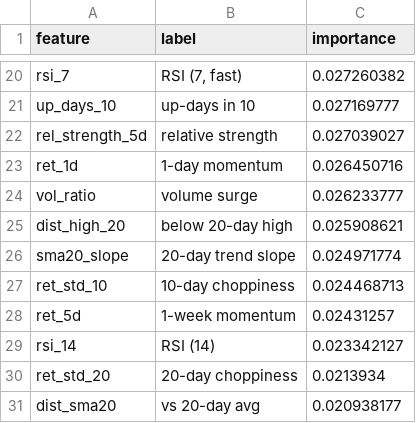
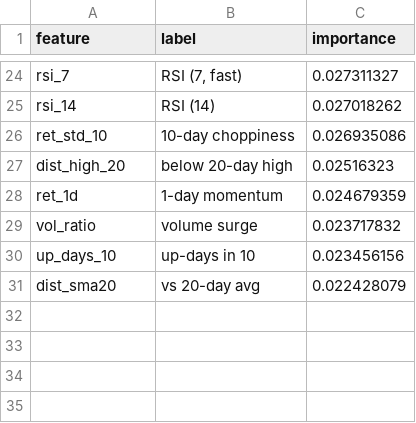
Before and after one commit to AadithS13/MyStockScanner, a CSV file: data/feature_importance.csv, drawn as a sheet; only a part is shown, gaps mark what is left out; removed rows and columns are numbered as before the commit, all else as after; the diff covers the shown part only; the diff names each change by its address in the sheet, - before the commit and + after, or states it on an @@ line.

```diff
--- a/data/feature_importance.csv
+++ b/data/feature_importance.csv
-C24 (importance): 0.027260382
+C24 (importance): 0.027311327
-row 21: up_days_10 | up-days in 10 | 0.027169777
-row 22: rel_strength_5d | relative strength | 0.027039027
+row 25: rsi_14 | RSI (14) | 0.027018262
+row 26: ret_std_10 | 10-day choppiness | 0.026935086
+row 27: dist_high_20 | below 20-day high | 0.02516323
-C28 (importance): 0.026450716
+C28 (importance): 0.024679359
-C29 (importance): 0.026233777
+C29 (importance): 0.023717832
-row 25: dist_high_20 | below 20-day high | 0.025908621
-row 26: sma20_slope | 20-day trend slope | 0.024971774
-row 27: ret_std_10 | 10-day choppiness | 0.024468713
-row 28: ret_5d | 1-week momentum | 0.02431257
-row 29: rsi_14 | RSI (14) | 0.023342127
-row 30: ret_std_20 | 20-day choppiness | 0.0213934
+row 30: up_days_10 | up-days in 10 | 0.023456156
-C31 (importance): 0.020938177
+C31 (importance): 0.022428079
```
Also changed, not shown: 14 added rows, 10 removed rows and 8 edited cells elsewhere in this file, 5 other files.
